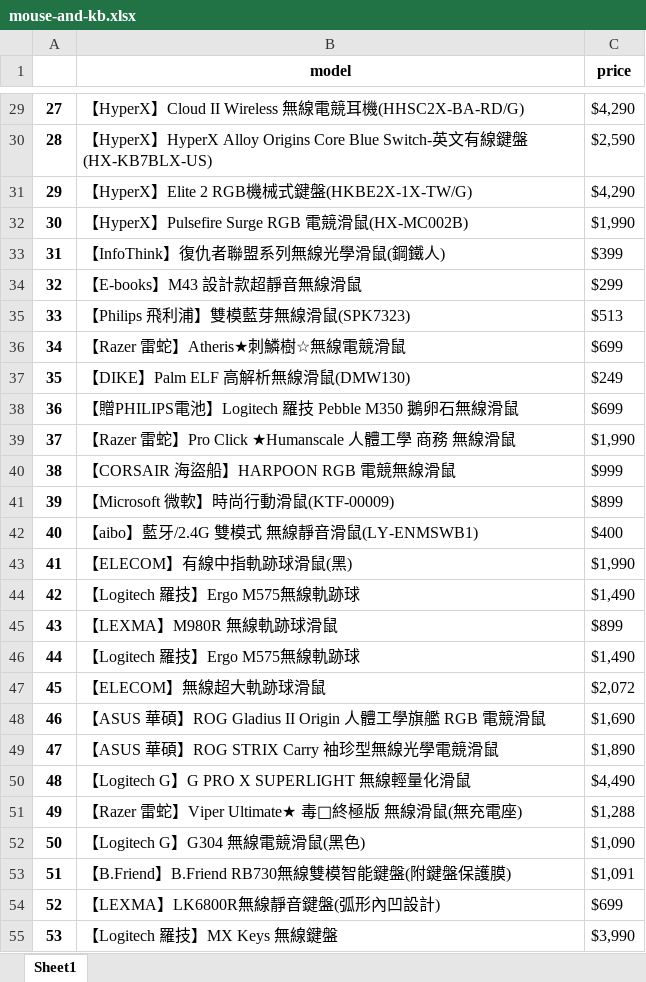
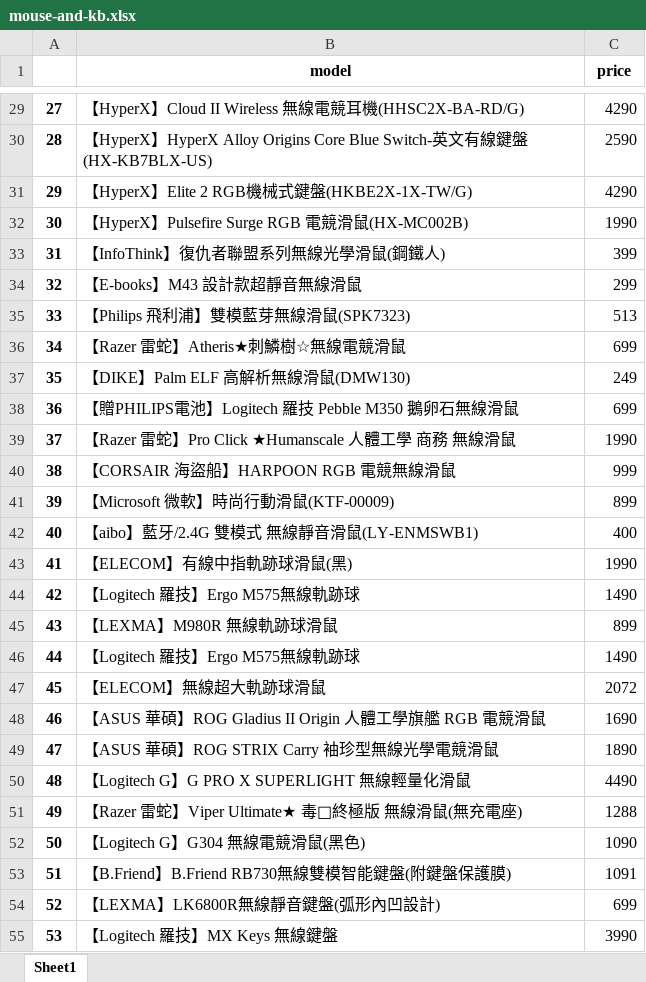
Before and after one commit to kazanTW/PythonLab, an Excel workbook: mouse-and-kb.xlsx, sheet Sheet1, drawn as a sheet; only a part is shown, gaps mark what is left out; values as stored, in another font and other column widths than the file's, no borders; the diff covers the shown part only; the diff names each change by its address in the sheet, - before the commit and + after, or states it on an @@ line.

```diff
--- a/mouse-and-kb.xlsx (sheet Sheet1)
+++ b/mouse-and-kb.xlsx (sheet Sheet1)
-C29 (price): $4,290
+C29 (price): 4290
-C30 (price): $2,590
+C30 (price): 2590
-C31 (price): $4,290
+C31 (price): 4290
-C32 (price): $1,990
+C32 (price): 1990
-C33 (price): $399
+C33 (price): 399
-C34 (price): $299
+C34 (price): 299
-C35 (price): $513
+C35 (price): 513
-C36 (price): $699
+C36 (price): 699
-C37 (price): $249
+C37 (price): 249
-C38 (price): $699
+C38 (price): 699
-C39 (price): $1,990
+C39 (price): 1990
-C40 (price): $999
+C40 (price): 999
-C41 (price): $899
+C41 (price): 899
-C42 (price): $400
+C42 (price): 400
-C43 (price): $1,990
+C43 (price): 1990
-C44 (price): $1,490
+C44 (price): 1490
-C45 (price): $899
+C45 (price): 899
-C46 (price): $1,490
+C46 (price): 1490
-C47 (price): $2,072
+C47 (price): 2072
-C48 (price): $1,690
+C48 (price): 1690
-C49 (price): $1,890
+C49 (price): 1890
-C50 (price): $4,490
+C50 (price): 4490
-C51 (price): $1,288
+C51 (price): 1288
-C52 (price): $1,090
+C52 (price): 1090
-C53 (price): $1,091
+C53 (price): 1091
-C54 (price): $699
+C54 (price): 699
-C55 (price): $3,990
+C55 (price): 3990
```
Also changed, not shown: 64 edited cells elsewhere in this sheet, 1 other file.
